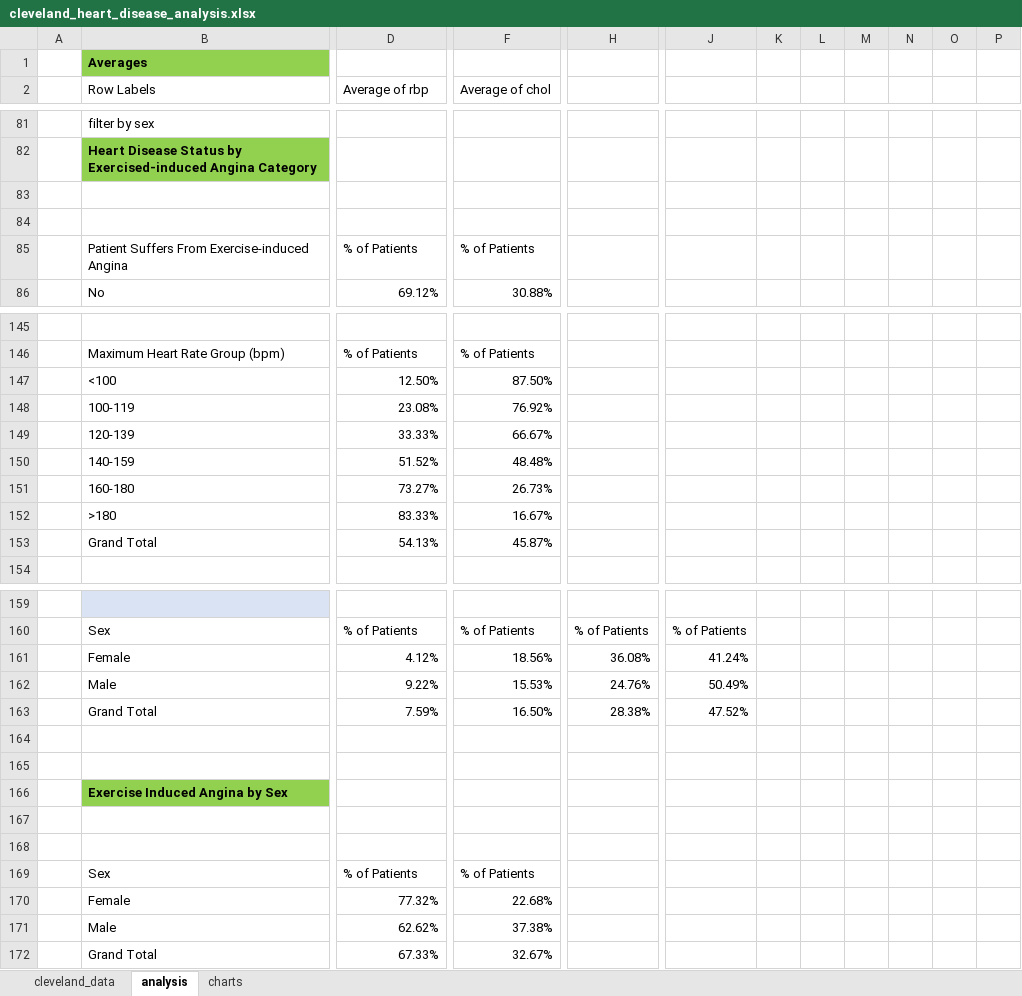
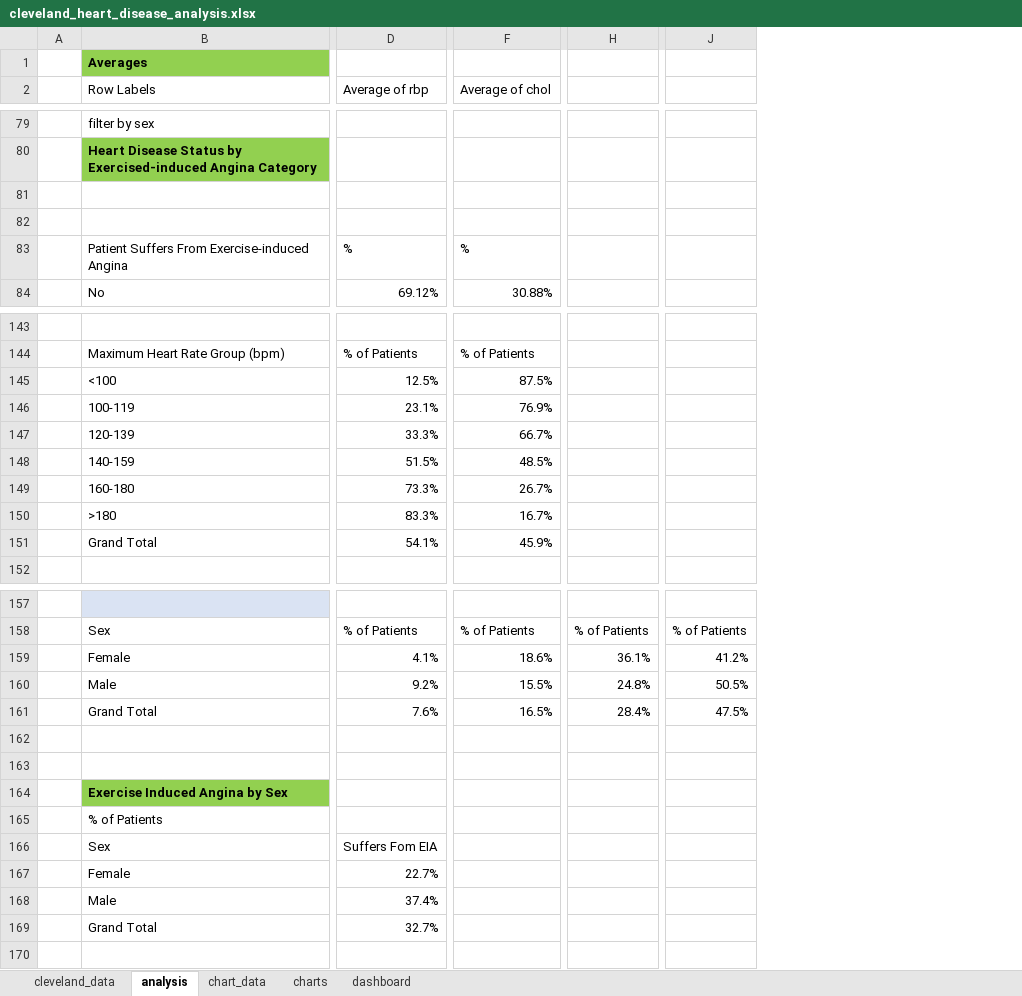
Before and after one commit to jakedmtr/heart-disease-analysis, an Excel workbook: analysis/cleveland_heart_disease_analysis.xlsx, sheet analysis, drawn as a sheet; only a part is shown, gaps mark what is left out; values as stored, in another font and other column widths than the file's, no borders; charts and pictures not drawn; removed rows and columns are numbered as before the commit, all else as after; rows hold the shown columns only; the diff covers the shown part only; the diff names each change by its address in the sheet, - before the commit and + after, or states it on an @@ line.

```diff
--- a/analysis/cleveland_heart_disease_analysis.xlsx (sheet analysis)
+++ b/analysis/cleveland_heart_disease_analysis.xlsx (sheet analysis)
+sheet tab: chart_data
+sheet tab: dashboard
-column H, rows 160-163: % of Patients | 36.08% | 24.76% | 28.38%
+column H, rows 158-161: % of Patients | 36.1% | 24.8% | 28.4%
-column J, rows 160-163: % of Patients | 41.24% | 50.49% | 47.52%
-column K, empty
-column L, empty
-column M, empty
-column N, empty
-column O, empty
-column P, empty
+column J, rows 158-161: % of Patients | 41.2% | 50.5% | 47.5%
-D83 (Average of rbp): % of Patients
+D83 (Average of rbp): %
-F83 (Average of chol): % of Patients
+F83 (Average of chol): %
-D145 (Average of rbp): 12.50%
+D145 (Average of rbp): 12.5%
-F145 (Average of chol): 87.50%
+F145 (Average of chol): 87.5%
-D146 (Average of rbp): 23.08%
+D146 (Average of rbp): 23.1%
-F146 (Average of chol): 76.92%
+F146 (Average of chol): 76.9%
-D147 (Average of rbp): 33.33%
+D147 (Average of rbp): 33.3%
-F147 (Average of chol): 66.67%
+F147 (Average of chol): 66.7%
-D148 (Average of rbp): 51.52%
+D148 (Average of rbp): 51.5%
-F148 (Average of chol): 48.48%
+F148 (Average of chol): 48.5%
-D149 (Average of rbp): 73.27%
+D149 (Average of rbp): 73.3%
-F149 (Average of chol): 26.73%
+F149 (Average of chol): 26.7%
-D150 (Average of rbp): 83.33%
+D150 (Average of rbp): 83.3%
-F150 (Average of chol): 16.67%
+F150 (Average of chol): 16.7%
-D151 (Average of rbp): 54.13%
+D151 (Average of rbp): 54.1%
-F151 (Average of chol): 45.87%
+F151 (Average of chol): 45.9%
-D159 (Average of rbp): 4.12%
+D159 (Average of rbp): 4.1%
-F159 (Average of chol): 18.56%
+F159 (Average of chol): 18.6%
-D160 (Average of rbp): 9.22%
+D160 (Average of rbp): 9.2%
-F160 (Average of chol): 15.53%
+F160 (Average of chol): 15.5%
-D161 (Average of rbp): 7.59%
+D161 (Average of rbp): 7.6%
-F161 (Average of chol): 16.50%
+F161 (Average of chol): 16.5%
-B165 (Row Labels): (empty)
+B165 (Row Labels): % of Patients
-row 168: (empty)
-row 169:  | Sex | % of Patients | % of Patients
-row 170:  | Female | 77.32% | 22.68%
-row 171:  | Male | 62.62% | 37.38%
-row 172:  | Grand Total | 67.33% | 32.67%
+row 166:  | Sex | Suffers Fom EIA
+row 167:  | Female | 22.7%
+row 168:  | Male | 37.4%
+row 169:  | Grand Total | 32.7%
```
Also changed, not shown: 28 added rows, 30 removed rows, 46 edited cells and cell formats elsewhere in this sheet, formulas that keep their value, charts or pictures.
